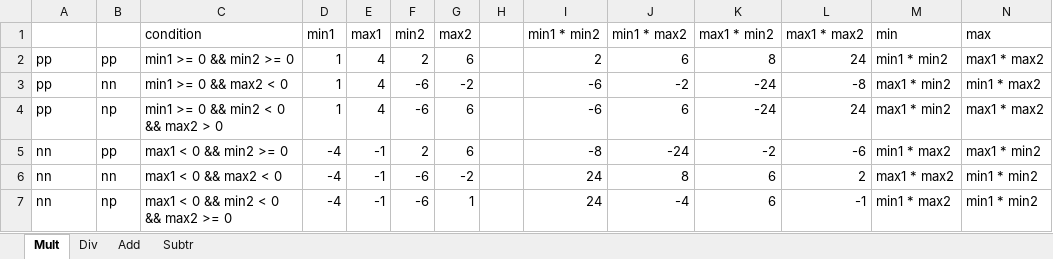
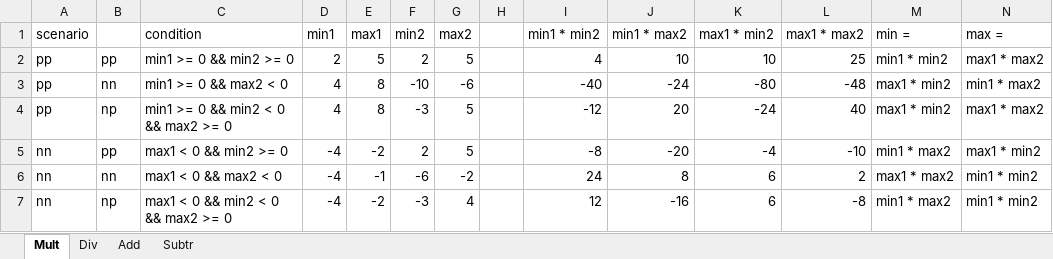
Before and after one commit to halcwb/GenSolver, an Excel workbook: docs/misc/RangeCalc.xlsx, sheet Mult, drawn as a sheet; only a part is shown; values as stored, in another font and other column widths than the file's, no cell formats; conditional formats not drawn; the diff covers the shown part only; the diff names each change by its address in the sheet, - before the commit and + after, or states it on an @@ line.

```diff
--- a/docs/misc/RangeCalc.xlsx (sheet Mult)
+++ b/docs/misc/RangeCalc.xlsx (sheet Mult)
-A1: (empty)
+A1: scenario
-M1: min
+M1: min =
-N1: max
+N1: max =
-D2 (min1): 1
+D2 (min1): 2
-E2 (max1): 4
+E2 (max1): 5
-G2 (max2): 6
+G2 (max2): 5
-I2 (min1 * min2): 2
+I2 (min1 * min2): 4
-J2 (min1 * max2): 6
+J2 (min1 * max2): 10
-K2 (max1 * min2): 8
+K2 (max1 * min2): 10
-L2 (max1 * max2): 24
+L2 (max1 * max2): 25
-D3:D4 (min1): 1
+D3:D4 (min1): 4
-E3:E4 (max1): 4
+E3:E4 (max1): 8
-F3 (min2): -6
+F3 (min2): -10
-G3 (max2): -2
+G3 (max2): -6
-I3 (min1 * min2): -6
+I3 (min1 * min2): -40
-J3 (min1 * max2): -2
+J3 (min1 * max2): -24
-K3 (max1 * min2): -24
+K3 (max1 * min2): -80
-L3 (max1 * max2): -8
+L3 (max1 * max2): -48
-C4 (condition): min1 >= 0 && min2 < 0 && max2 > 0
+C4 (condition): min1 >= 0 && min2 < 0 && max2 >= 0
-F4 (min2): -6
+F4 (min2): -3
-G4:G5 (max2): 6
+G4:G5 (max2): 5
-I4 (min1 * min2): -6
+I4 (min1 * min2): -12
-J4 (min1 * max2): 6
+J4 (min1 * max2): 20
-L4 (max1 * max2): 24
+L4 (max1 * max2): 40
-E5 (max1): -1
+E5 (max1): -2
-J5 (min1 * max2): -24
+J5 (min1 * max2): -20
-K5 (max1 * min2): -2
+K5 (max1 * min2): -4
-L5 (max1 * max2): -6
+L5 (max1 * max2): -10
-E7 (max1): -1
+E7 (max1): -2
-F7 (min2): -6
+F7 (min2): -3
-G7 (max2): 1
+G7 (max2): 4
-I7 (min1 * min2): 24
+I7 (min1 * min2): 12
-J7 (min1 * max2): -4
+J7 (min1 * max2): -16
-L7 (max1 * max2): -1
+L7 (max1 * max2): -8
```
Also changed, not shown: 9 added rows and 13 edited cells elsewhere in this sheet, sheet Subtr, sheet Add, sheet Div, cell formats, formulas that keep their value.
